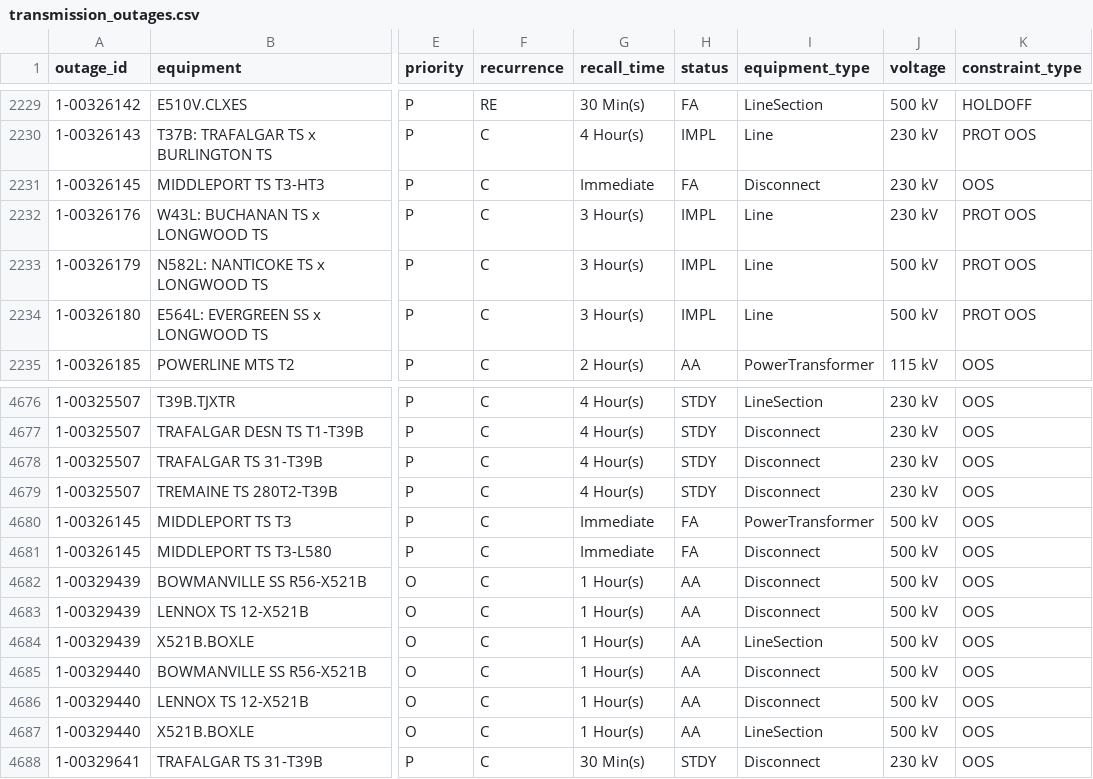
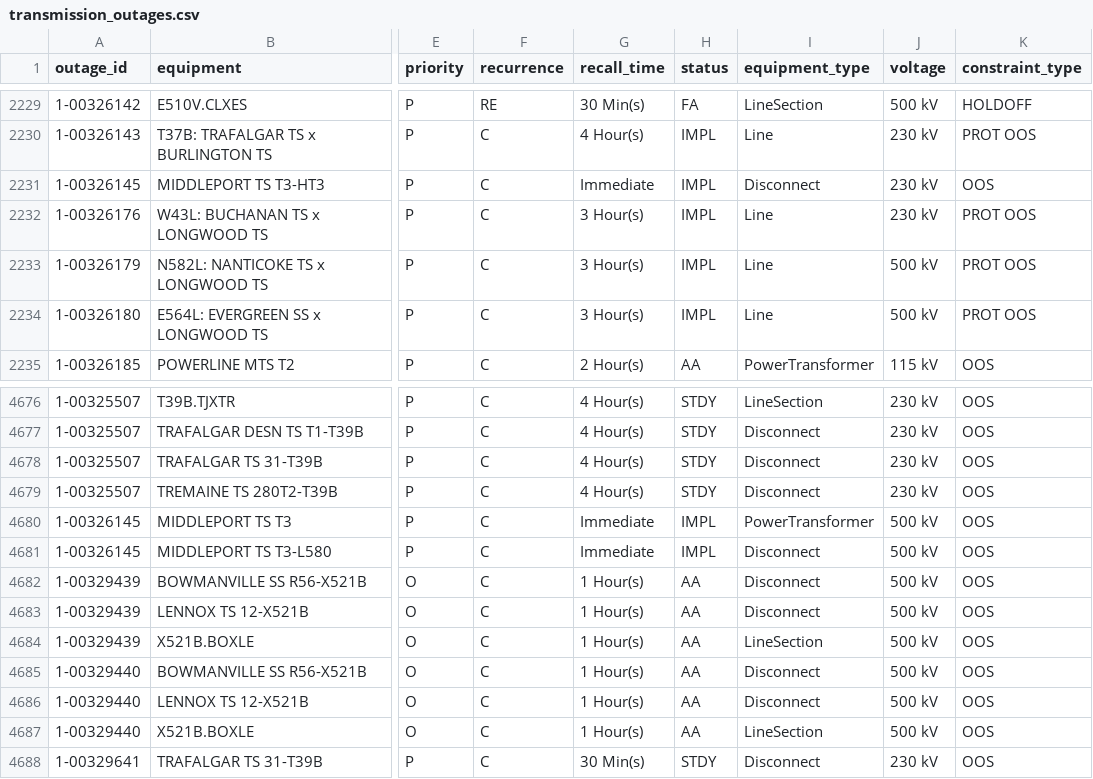
Before and after one commit to lulopdz/ontario-grid, a CSV file: data/transmission_outages.csv, drawn as a sheet; only a part is shown, gaps mark what is left out; the diff names each change by its address in the sheet, - before the commit and + after, or states it on an @@ line.

```diff
--- a/data/transmission_outages.csv
+++ b/data/transmission_outages.csv
-H2231 (status): FA
+H2231 (status): IMPL
-H4680:H4681 (status): FA
+H4680:H4681 (status): IMPL
```
Also changed, not shown: data/adequacy_outlook.csv, 3 other files.
